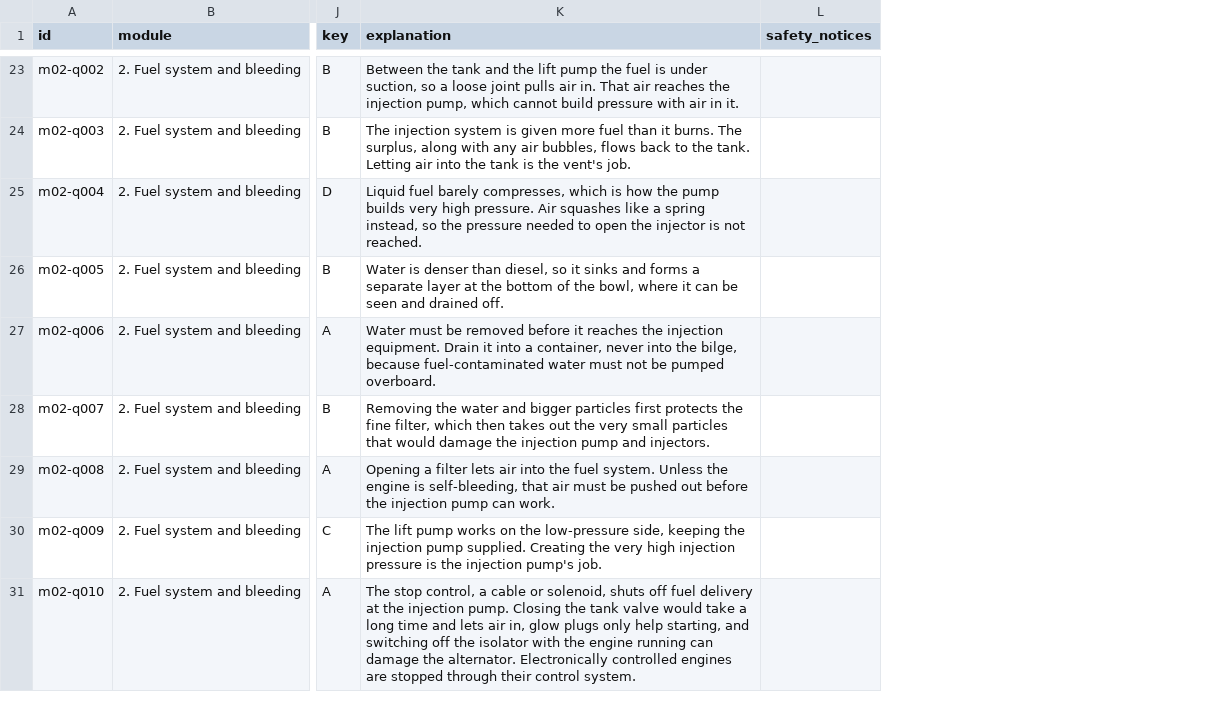
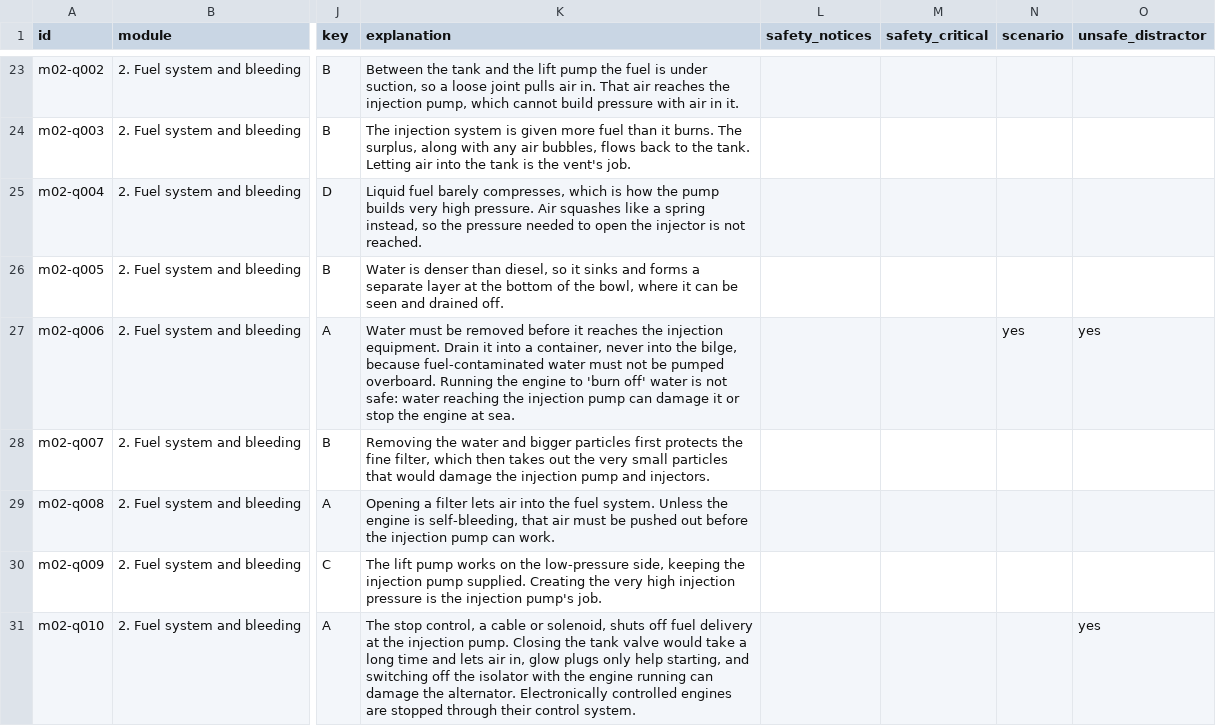
Before and after one commit to meltemiapps/diesel-ready, a CSV file: docs/quiz-review.csv, drawn as a sheet; only a part is shown, gaps mark what is left out; the diff covers the shown part only; the diff names each change by its address in the sheet, - before the commit and + after, or states it on an @@ line.

```diff
--- a/docs/quiz-review.csv
+++ b/docs/quiz-review.csv
+column M (safety_critical), empty
+column N (scenario), row 27: yes
+column O (unsafe_distractor), rows 27-31: yes |  |  |  | yes
-K27 (explanation): …pumped overboard.
+K27 (explanation): …pumped overboard. Running the engine to 'burn off' water is not safe: water reaching the injection pump can damage it or stop the engine at sea.
```
Also changed, not shown: 38 edited cells elsewhere in this file, 19 other files.
